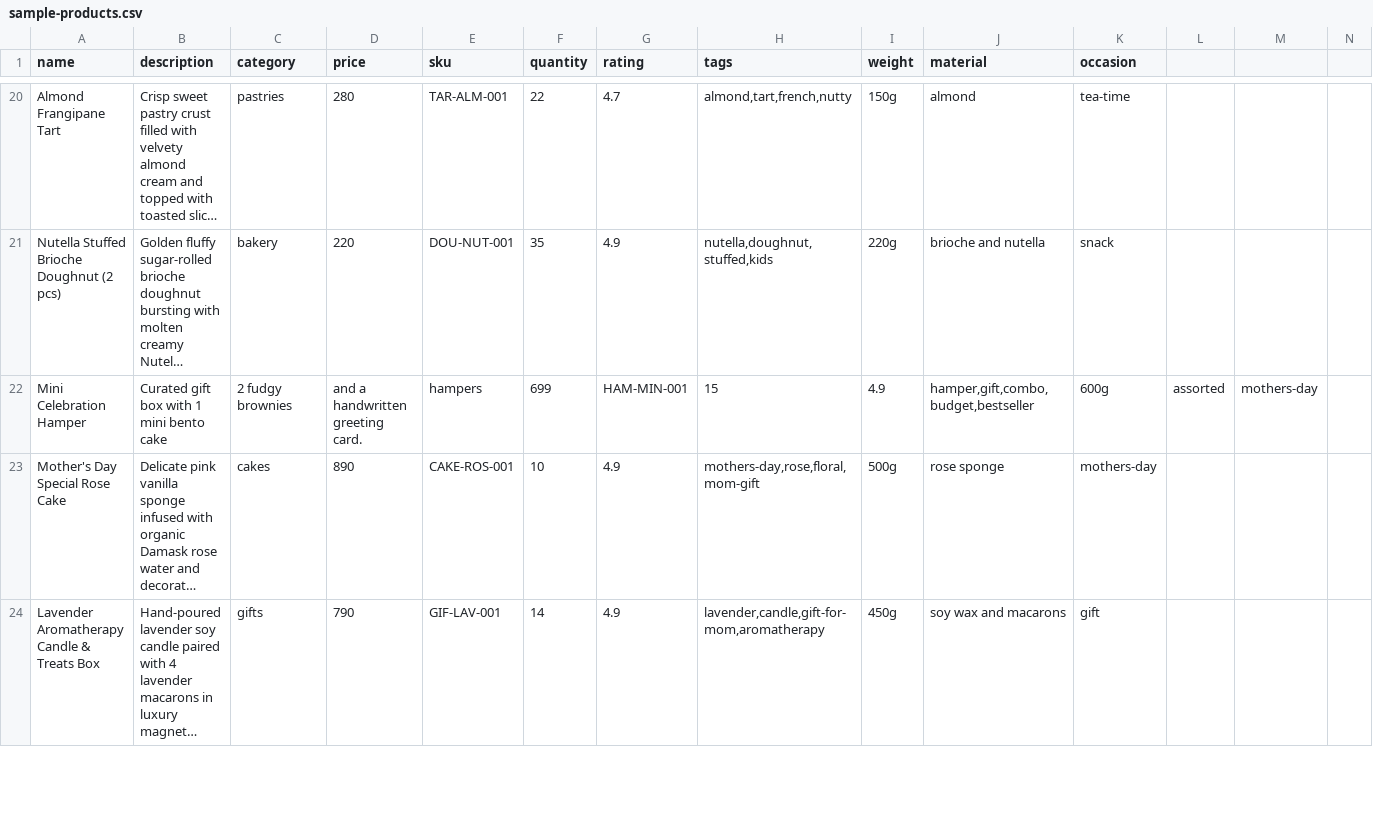
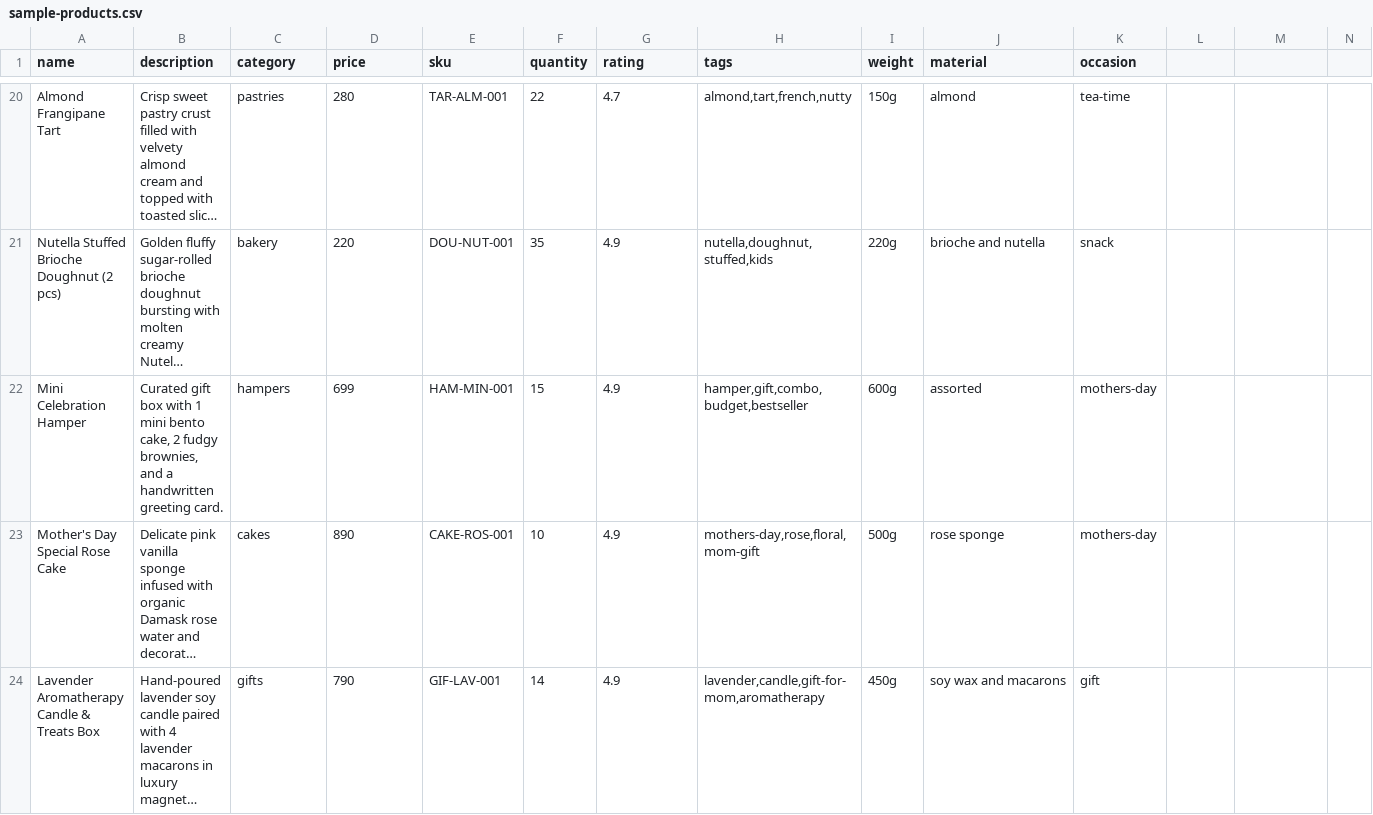
Before and after one commit to mrerror313coder/SellBot, a CSV file: data/sample-products.csv, drawn as a sheet; only a part is shown, gaps mark what is left out; long unchanged cells end in …; the diff covers the shown part only; the diff names each change by its address in the sheet, - before the commit and + after, or states it on an @@ line.

```diff
--- a/data/sample-products.csv
+++ b/data/sample-products.csv
-B22 (description): …mini bento cake
+B22 (description): …mini bento cake, 2 fudgy brownies, and a handwritten greeting card.
-C22 (category): 2 fudgy brownies
+C22 (category): hampers
-D22 (price): and a handwritten greeting card.
+D22 (price): 699
-E22 (sku): hampers
+E22 (sku): HAM-MIN-001
-F22 (quantity): 699
+F22 (quantity): 15
-G22 (rating): HAM-MIN-001
+G22 (rating): 4.9
-H22 (tags): 15
+H22 (tags): hamper,gift,combo,budget,bestseller
-I22 (weight): 4.9
+I22 (weight): 600g
-J22 (material): hamper,gift,combo,budget,bestseller
+J22 (material): assorted
-K22 (occasion): 600g
+K22 (occasion): mothers-day
-L22: assorted
+L22: (empty)
-M22: mothers-day
+M22: (empty)
```
Also changed, not shown: 100 edited cells elsewhere in this file, 4 other files.
